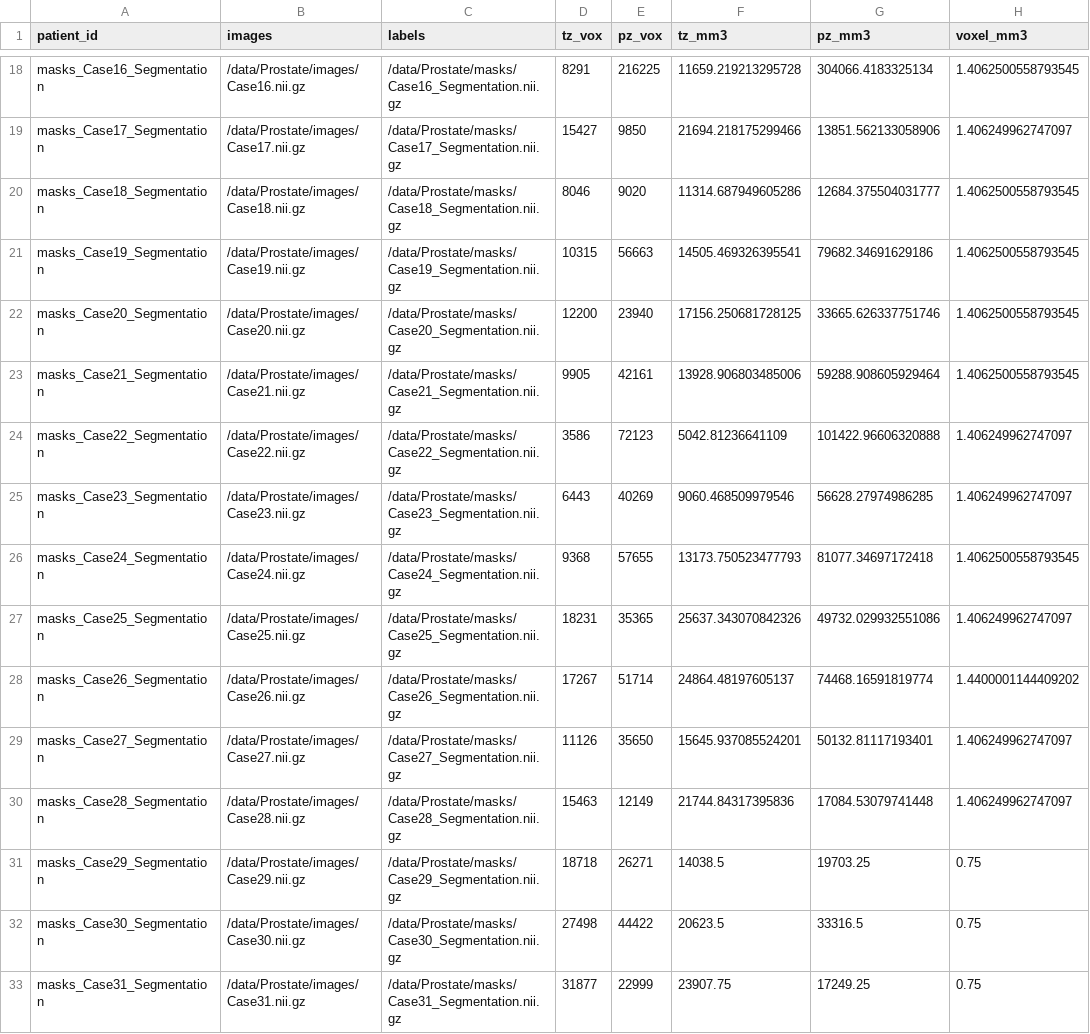
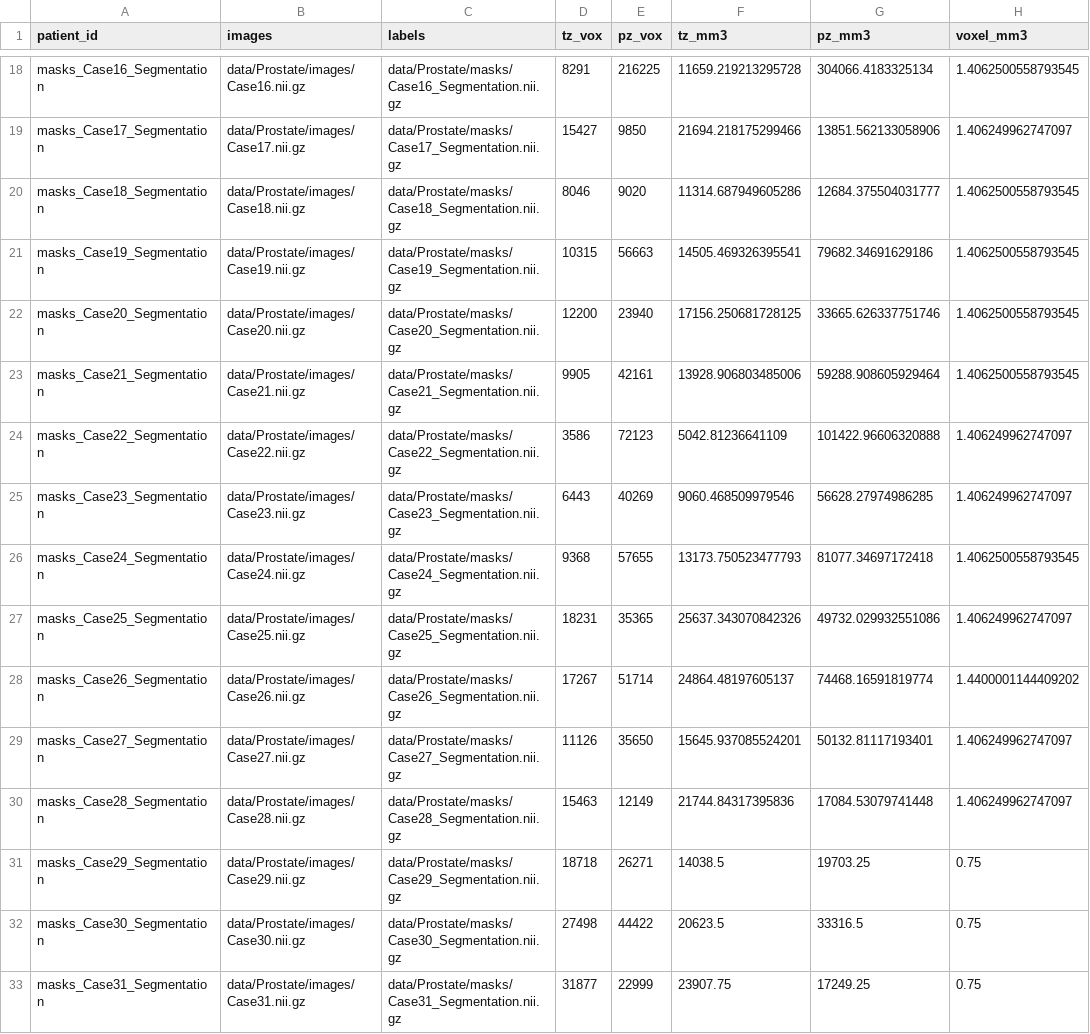
Before and after one commit to Marodriguezfu/PRIM-Discrete-Difusion-for-Anatomical-Shape-Generation, a CSV file: mask_volumes.csv, drawn as a sheet; only a part is shown, gaps mark what is left out; the diff covers the shown part only; the diff names each change by its address in the sheet, - before the commit and + after, or states it on an @@ line.

```diff
--- a/mask_volumes.csv
+++ b/mask_volumes.csv
-B18 (images): /data/Prostate/images/Case16.nii.gz
+B18 (images): data/Prostate/images/Case16.nii.gz
-C18 (labels): /data/Prostate/masks/Case16_Segmentation.nii.gz
+C18 (labels): data/Prostate/masks/Case16_Segmentation.nii.gz
-B19 (images): /data/Prostate/images/Case17.nii.gz
+B19 (images): data/Prostate/images/Case17.nii.gz
-C19 (labels): /data/Prostate/masks/Case17_Segmentation.nii.gz
+C19 (labels): data/Prostate/masks/Case17_Segmentation.nii.gz
-B20 (images): /data/Prostate/images/Case18.nii.gz
+B20 (images): data/Prostate/images/Case18.nii.gz
-C20 (labels): /data/Prostate/masks/Case18_Segmentation.nii.gz
+C20 (labels): data/Prostate/masks/Case18_Segmentation.nii.gz
-B21 (images): /data/Prostate/images/Case19.nii.gz
+B21 (images): data/Prostate/images/Case19.nii.gz
-C21 (labels): /data/Prostate/masks/Case19_Segmentation.nii.gz
+C21 (labels): data/Prostate/masks/Case19_Segmentation.nii.gz
-B22 (images): /data/Prostate/images/Case20.nii.gz
+B22 (images): data/Prostate/images/Case20.nii.gz
-C22 (labels): /data/Prostate/masks/Case20_Segmentation.nii.gz
+C22 (labels): data/Prostate/masks/Case20_Segmentation.nii.gz
-B23 (images): /data/Prostate/images/Case21.nii.gz
+B23 (images): data/Prostate/images/Case21.nii.gz
-C23 (labels): /data/Prostate/masks/Case21_Segmentation.nii.gz
+C23 (labels): data/Prostate/masks/Case21_Segmentation.nii.gz
-B24 (images): /data/Prostate/images/Case22.nii.gz
+B24 (images): data/Prostate/images/Case22.nii.gz
-C24 (labels): /data/Prostate/masks/Case22_Segmentation.nii.gz
+C24 (labels): data/Prostate/masks/Case22_Segmentation.nii.gz
-B25 (images): /data/Prostate/images/Case23.nii.gz
+B25 (images): data/Prostate/images/Case23.nii.gz
-C25 (labels): /data/Prostate/masks/Case23_Segmentation.nii.gz
+C25 (labels): data/Prostate/masks/Case23_Segmentation.nii.gz
-B26 (images): /data/Prostate/images/Case24.nii.gz
+B26 (images): data/Prostate/images/Case24.nii.gz
-C26 (labels): /data/Prostate/masks/Case24_Segmentation.nii.gz
+C26 (labels): data/Prostate/masks/Case24_Segmentation.nii.gz
-B27 (images): /data/Prostate/images/Case25.nii.gz
+B27 (images): data/Prostate/images/Case25.nii.gz
-C27 (labels): /data/Prostate/masks/Case25_Segmentation.nii.gz
+C27 (labels): data/Prostate/masks/Case25_Segmentation.nii.gz
-B28 (images): /data/Prostate/images/Case26.nii.gz
+B28 (images): data/Prostate/images/Case26.nii.gz
-C28 (labels): /data/Prostate/masks/Case26_Segmentation.nii.gz
+C28 (labels): data/Prostate/masks/Case26_Segmentation.nii.gz
-B29 (images): /data/Prostate/images/Case27.nii.gz
+B29 (images): data/Prostate/images/Case27.nii.gz
-C29 (labels): /data/Prostate/masks/Case27_Segmentation.nii.gz
+C29 (labels): data/Prostate/masks/Case27_Segmentation.nii.gz
-B30 (images): /data/Prostate/images/Case28.nii.gz
+B30 (images): data/Prostate/images/Case28.nii.gz
-C30 (labels): /data/Prostate/masks/Case28_Segmentation.nii.gz
+C30 (labels): data/Prostate/masks/Case28_Segmentation.nii.gz
-B31 (images): /data/Prostate/images/Case29.nii.gz
+B31 (images): data/Prostate/images/Case29.nii.gz
-C31 (labels): /data/Prostate/masks/Case29_Segmentation.nii.gz
+C31 (labels): data/Prostate/masks/Case29_Segmentation.nii.gz
-B32 (images): /data/Prostate/images/Case30.nii.gz
+B32 (images): data/Prostate/images/Case30.nii.gz
-C32 (labels): /data/Prostate/masks/Case30_Segmentation.nii.gz
+C32 (labels): data/Prostate/masks/Case30_Segmentation.nii.gz
-B33 (images): /data/Prostate/images/Case31.nii.gz
+B33 (images): data/Prostate/images/Case31.nii.gz
-C33 (labels): /data/Prostate/masks/Case31_Segmentation.nii.gz
+C33 (labels): data/Prostate/masks/Case31_Segmentation.nii.gz
```
Also changed, not shown: 126 edited cells elsewhere in this file, data/Prostate/all_cases.csv, test.csv, 2 other files.
